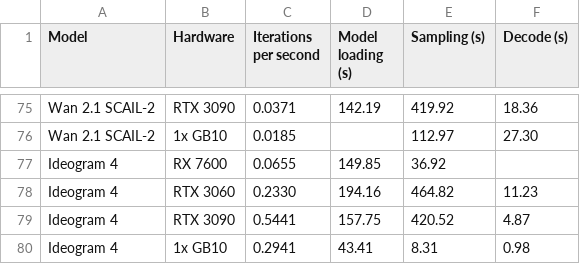
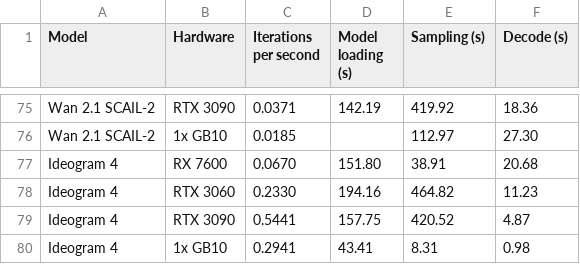
Before and after one commit to hiddenswitch/forks-pip-and-uv-installable-ComfyUI, a CSV file: docs/convrot-benchmark-timings.csv, drawn as a sheet; only a part is shown, gaps mark what is left out; removed rows and columns are numbered as before the commit, all else as after; the diff names each change by its address in the sheet, - before the commit and + after, or states it on an @@ line.

```diff
--- a/docs/convrot-benchmark-timings.csv
+++ b/docs/convrot-benchmark-timings.csv
-row 77: Ideogram 4 | RX 7600 | 0.0655 | 149.85 | 36.92
+row 77: Ideogram 4 | RX 7600 | 0.0670 | 151.80 | 38.91 | 20.68
```
Also changed, not shown: 1 other file.
